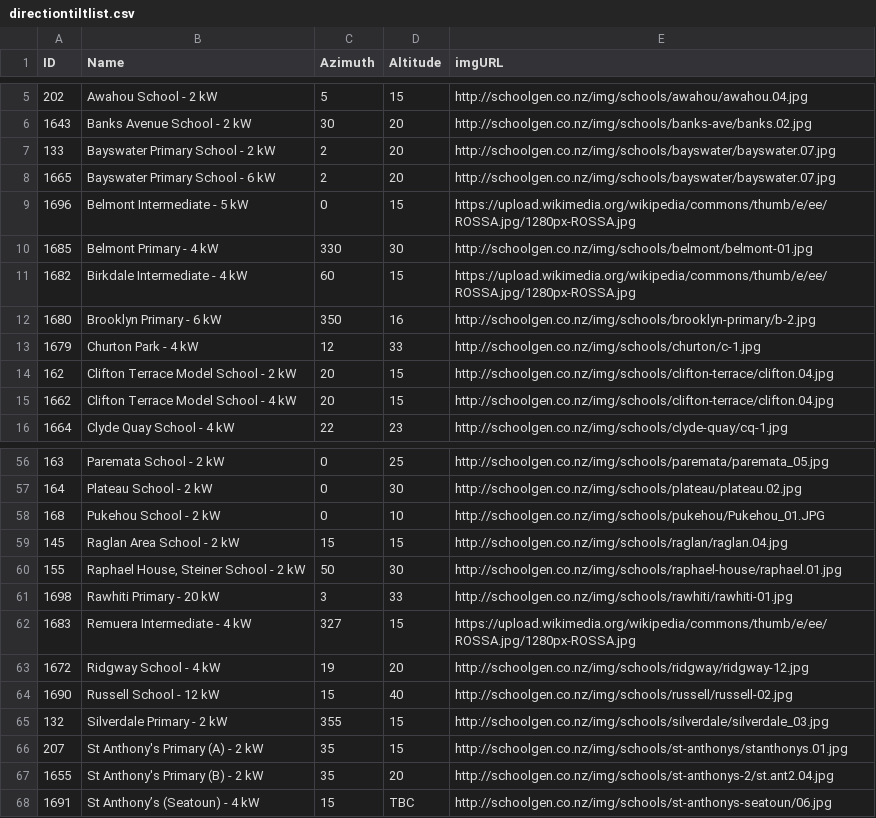
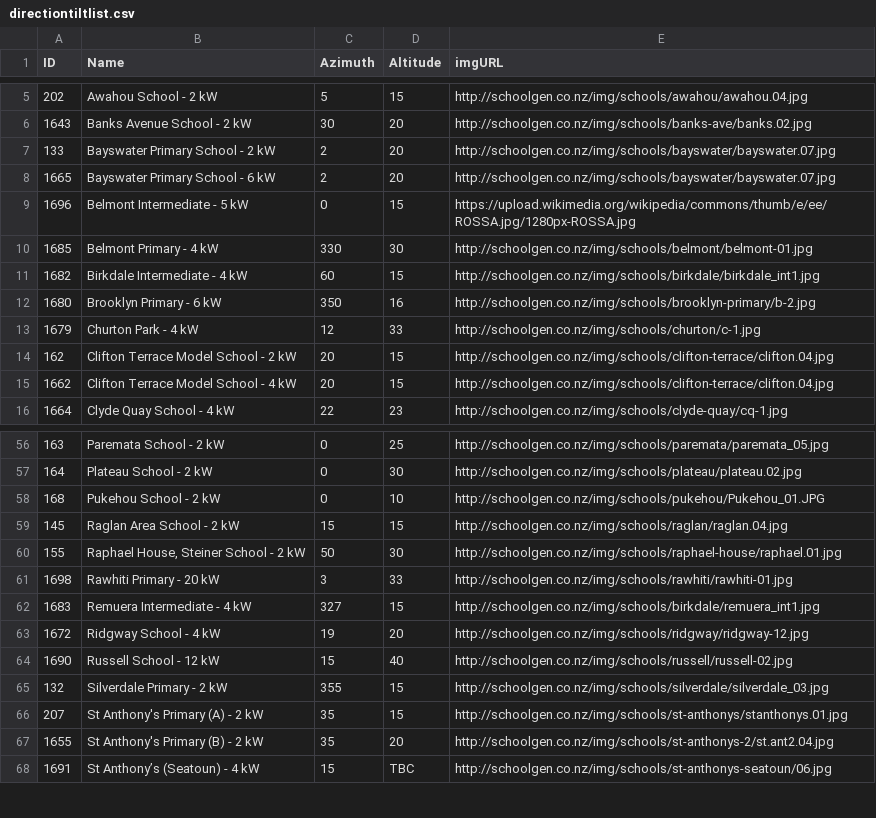
Before and after one commit to schoolgendev/sg-map-dashboard, a CSV file: data/directiontiltlist.csv, drawn as a sheet; only a part is shown, gaps mark what is left out.

Commit message:
new photos remuera and birkdale

```diff
--- a/data/directiontiltlist.csv
+++ b/data/directiontiltlist.csv
@@ -10,3 +10,3 @@ ID,Name,Azimuth,Altitude,imgURL
 1685,Belmont Primary - 4 kW,330,30,http://schoolgen.co.nz/img/schools/belmont/belmont-01.jpg
-1682,Birkdale Intermediate - 4 kW,60,15,https://upload.wikimedia.org/wikipedia/commons/thumb/e/ee/ROSSA.jpg/1280px-ROSSA.jpg
+1682,Birkdale Intermediate - 4 kW,60,15,http://schoolgen.co.nz/img/schools/birkdale/birkdale_int1.jpg
 1680,Brooklyn Primary - 6 kW,350,16,http://schoolgen.co.nz/img/schools/brooklyn-primary/b-2.jpg
@@ -61,3 +61,3 @@ ID,Name,Azimuth,Altitude,imgURL
 1698,Rawhiti Primary - 20 kW,3,33,http://schoolgen.co.nz/img/schools/rawhiti/rawhiti-01.jpg
-1683,Remuera Intermediate - 4 kW,327,15,https://upload.wikimedia.org/wikipedia/commons/thumb/e/ee/ROSSA.jpg/1280px-ROSSA.jpg
+1683,Remuera Intermediate - 4 kW,327,15,http://schoolgen.co.nz/img/schools/birkdale/remuera_int1.jpg
 1672,Ridgway School - 4 kW,19,20,http://schoolgen.co.nz/img/schools/ridgway/ridgway-12.jpg
```
